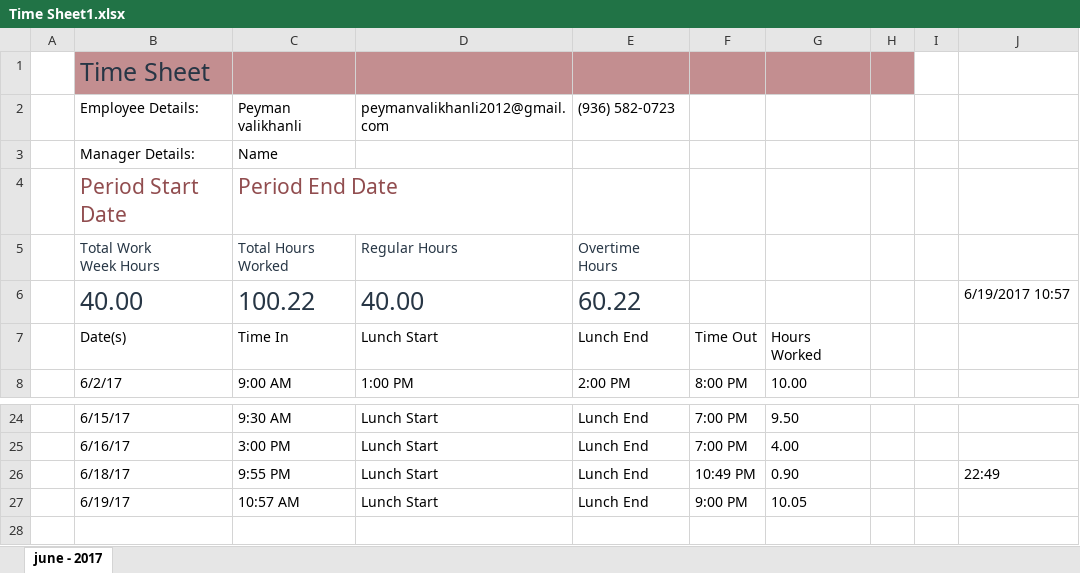
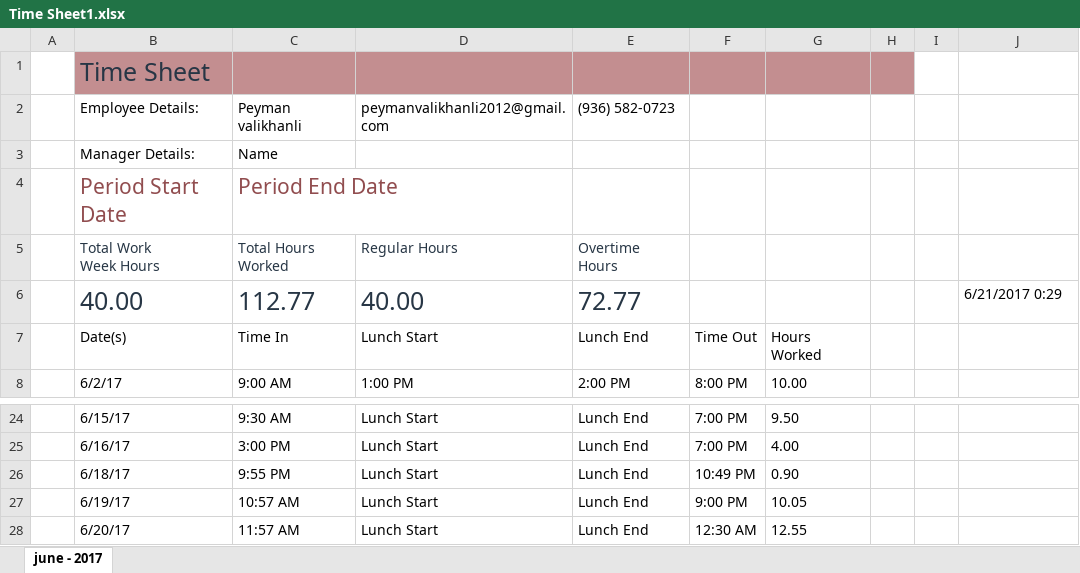
Before and after one commit to p3web/school_panel_2017-june-1_z, an Excel workbook: documentation/timing/Time Sheet1.xlsx, sheet june - 2017, drawn as a sheet; only a part is shown, gaps mark what is left out; values as stored, in another font and other column widths than the file's, no borders; table styles not drawn; removed rows and columns are numbered as before the commit, all else as after; the diff names each change by its address in the sheet, - before the commit and + after, or states it on an @@ line.

```diff
--- a/documentation/timing/Time Sheet1.xlsx (sheet june - 2017)
+++ b/documentation/timing/Time Sheet1.xlsx (sheet june - 2017)
-row 6:  | 40.00 | 100.22 | 40.00 | 60.22 |  |  |  |  | 6/19/2017 10:57
+row 6:  | 40.00 | 112.77 | 40.00 | 72.77 |  |  |  |  | 6/21/2017 0:29
-J26: 22:49
+J26: (empty)
+row 28:  | 6/20/17 | 11:57 AM | Lunch Start | Lunch End | 12:30 AM | 12.55
```
Also changed, not shown: 18 other files.
